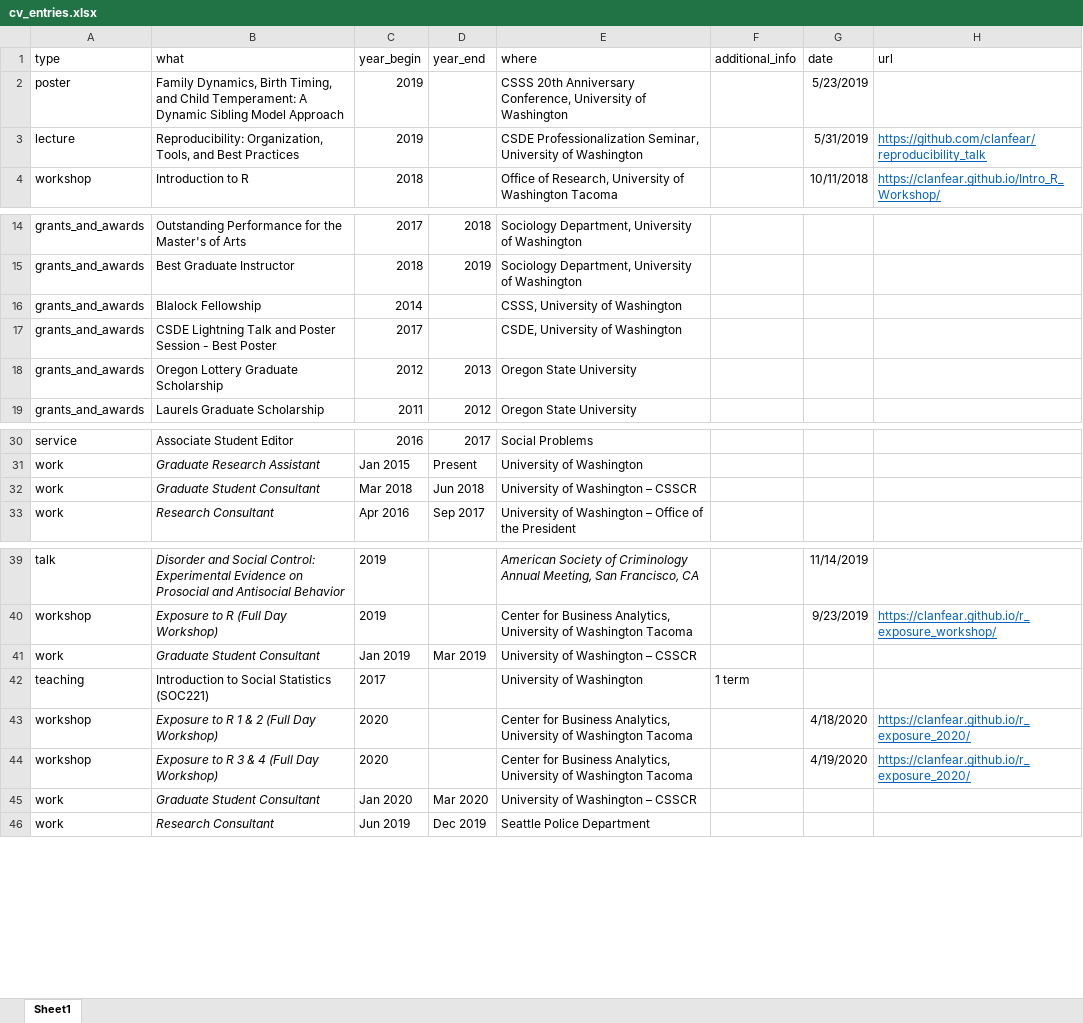
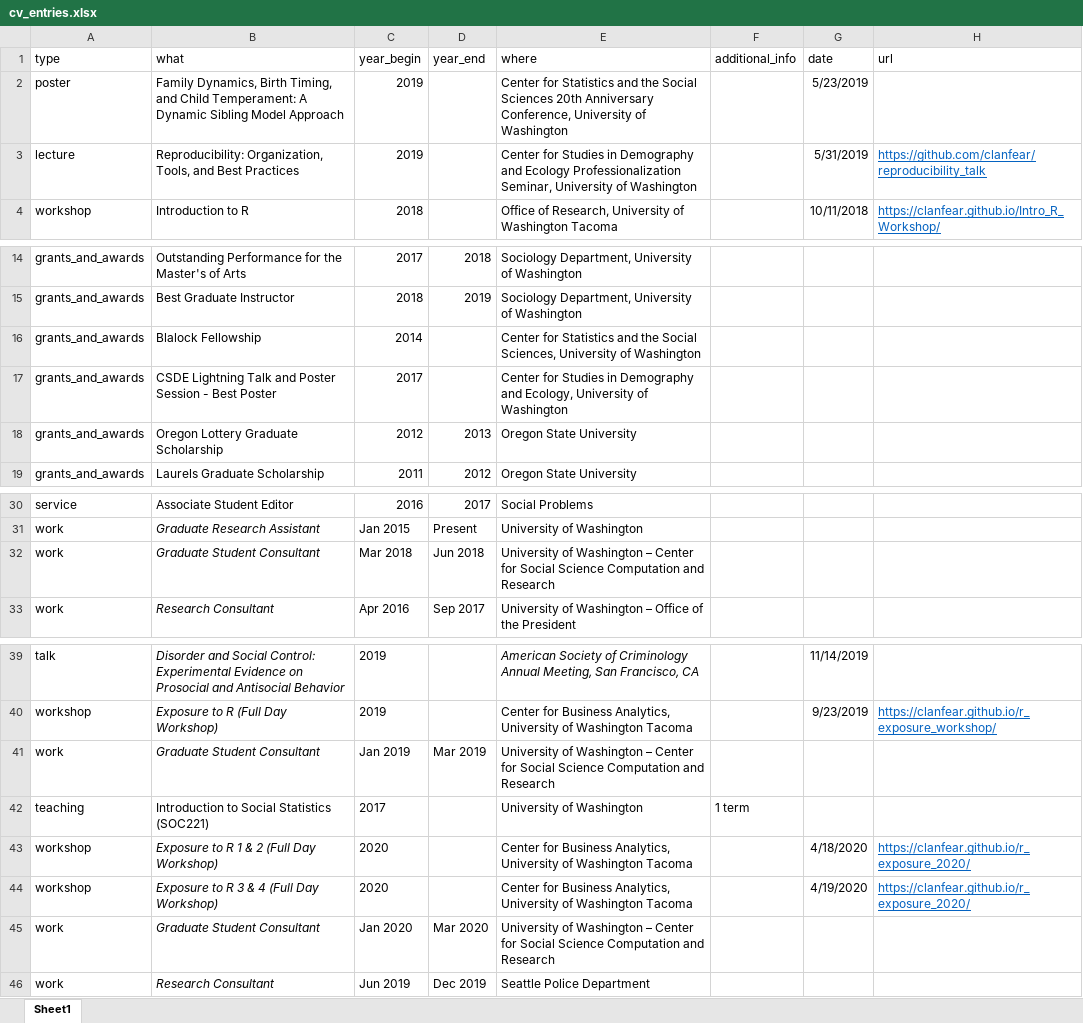
Before and after one commit to clanfear/ccl_cv, an Excel workbook: cv_data/cv_entries.xlsx, sheet Sheet1, drawn as a sheet; only a part is shown, gaps mark what is left out; values as stored, in another font and other column widths than the file's, no borders; the diff names each change by its address in the sheet, - before the commit and + after, or states it on an @@ line.

```diff
--- a/cv_data/cv_entries.xlsx (sheet Sheet1)
+++ b/cv_data/cv_entries.xlsx (sheet Sheet1)
-E2 (where): CSSS 20th Anniversary…
+E2 (where): Center for Statistics and the Social Sciences 20th Anniversary…
-E3 (where): CSDE Professionalization Seminar,…
+E3 (where): Center for Studies in Demography and Ecology Professionalization Seminar,…
-E16 (where): CSSS, University of…
+E16 (where): Center for Statistics and the Social Sciences, University of…
-E17 (where): CSDE, University of…
+E17 (where): Center for Studies in Demography and Ecology, University of…
-E32 (where): …Washington – CSSCR
+E32 (where): …Washington – Center for Social Science Computation and Research
-E41 (where): …Washington – CSSCR
+E41 (where): …Washington – Center for Social Science Computation and Research
-E45 (where): …Washington – CSSCR
+E45 (where): …Washington – Center for Social Science Computation and Research
```
Also changed, not shown: 3 other files.
